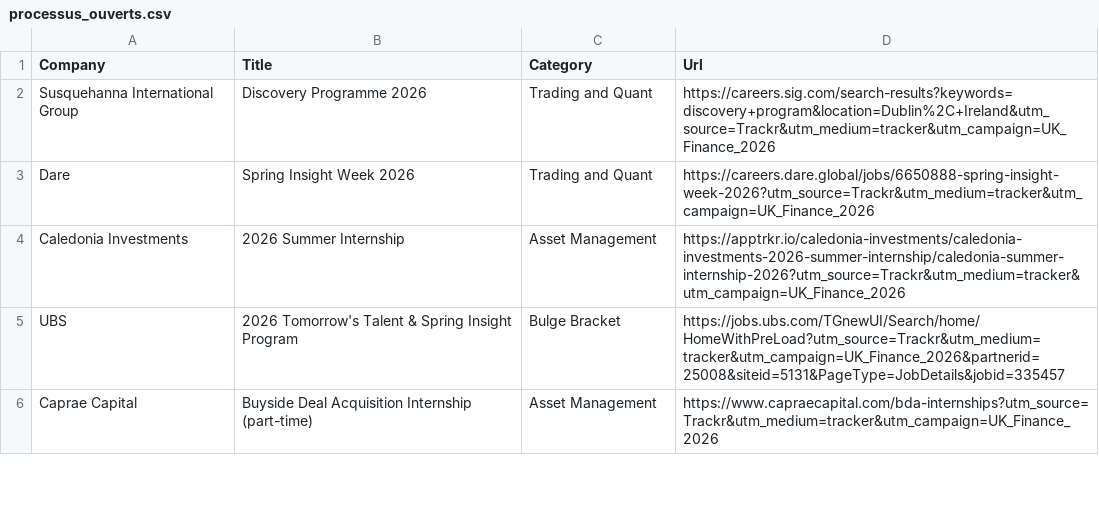
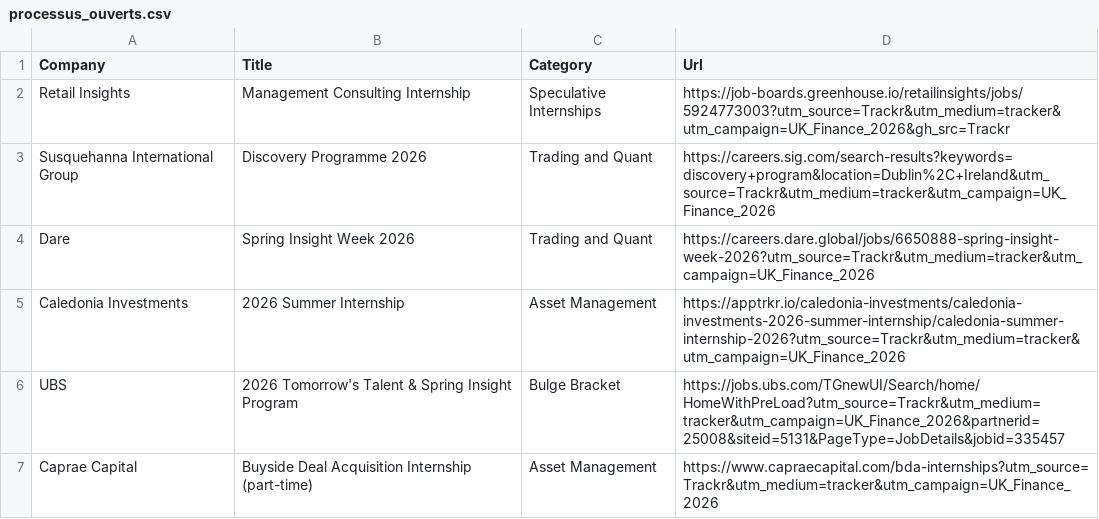
Before and after one commit to ludovicstvys/SpringIntern, a CSV file: processus_ouverts.csv, drawn as a sheet; only a part is shown.

```diff
--- a/processus_ouverts.csv
+++ b/processus_ouverts.csv
@@ -1,2 +1,3 @@
 Company,Title,Category,Url
+Retail Insights,Management Consulting Internship,Speculative Internships,https://job-boards.greenhouse.io/retailinsights/jobs/5924773003?utm_source=Trackr&utm_medium=tracker&utm_campaign=UK_Finance_2026&gh_src=Trackr
 Susquehanna International Group,Discovery Programme 2026,Trading and Quant,https://careers.sig.com/search-results?keywords=discovery+program&location=Dublin%2C+Ireland&utm_source=Trackr&utm_medium=tracker&utm_campaign=UK_Finance_2026
```
